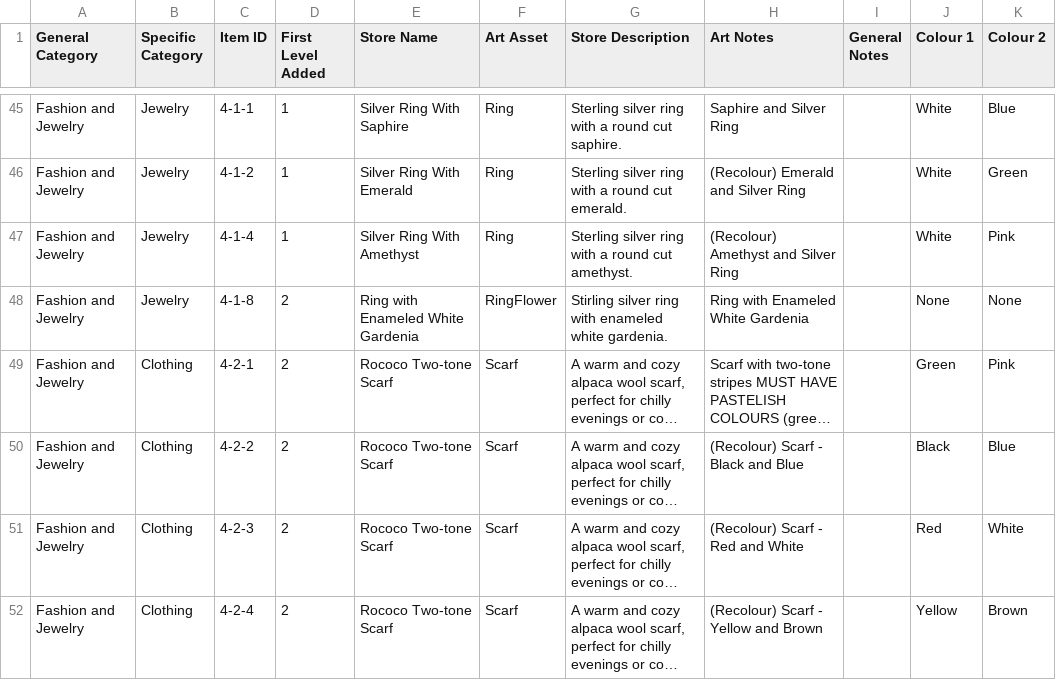
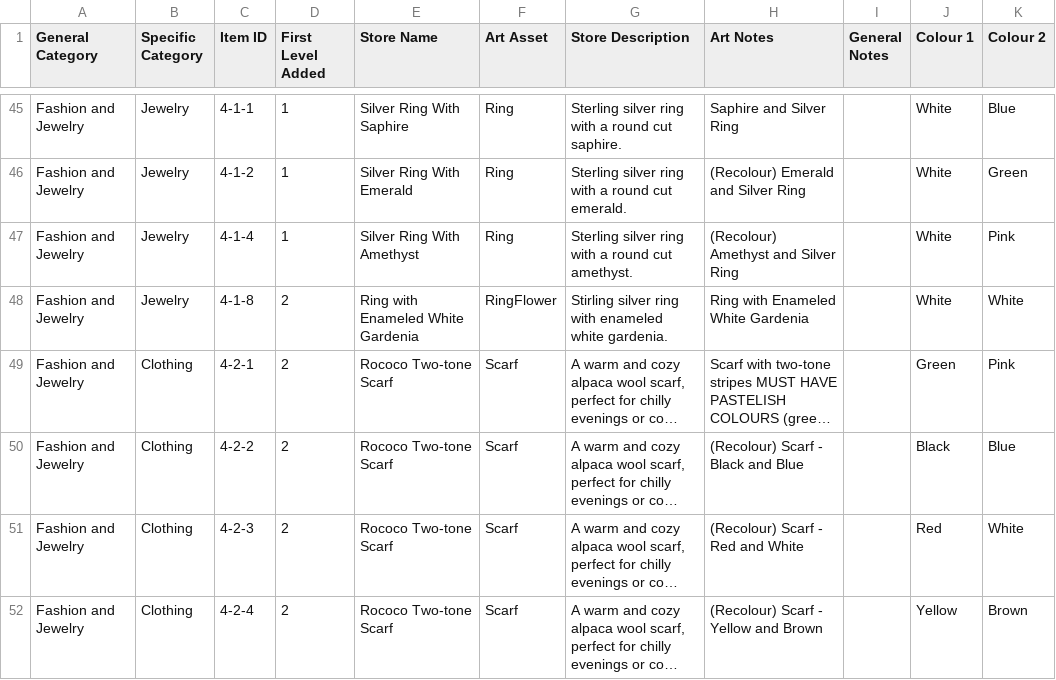
Before and after one commit to oatley/tojam-2025, a TSV file: item_storage.tsv, drawn as a sheet; only a part is shown, gaps mark what is left out; long unchanged cells end in …; the diff names each change by its address in the sheet, - before the commit and + after, or states it on an @@ line.

Commit message:
Initial All Levels Complete

```diff
--- a/item_storage.tsv
+++ b/item_storage.tsv
-J48 (Colour 1): None
+J48 (Colour 1): White
-K48 (Colour 2): None
+K48 (Colour 2): White
```
Also changed, not shown: 20 other files.
